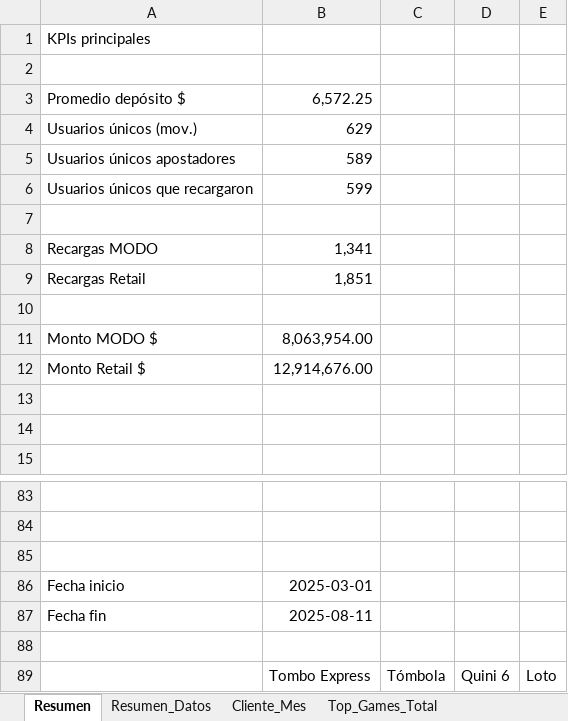
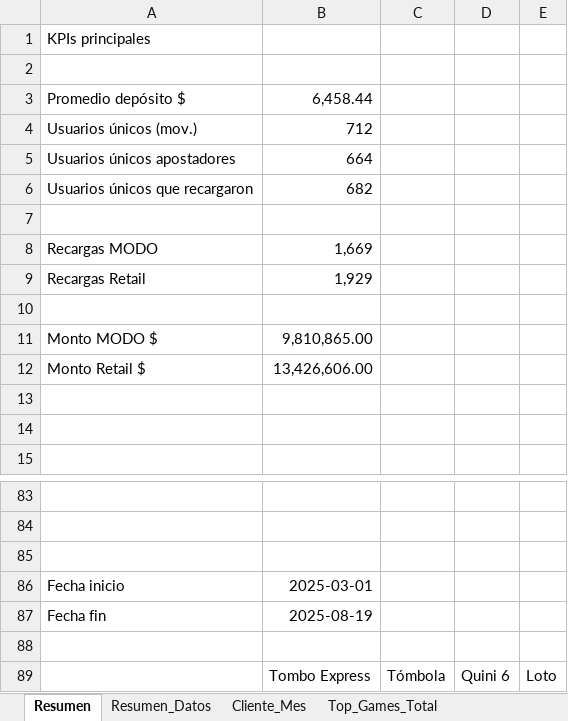
Before and after one commit to franoropeza/lotlinedashboard, an Excel workbook: reporte_movimientos.xlsx, sheet Resumen, drawn as a sheet; only a part is shown, gaps mark what is left out; values as stored, in another font and other column widths than the file's, no borders; charts and pictures not drawn; the diff covers the shown part only; the diff names each change by its address in the sheet, - before the commit and + after, or states it on an @@ line.

```diff
--- a/reporte_movimientos.xlsx (sheet Resumen)
+++ b/reporte_movimientos.xlsx (sheet Resumen)
-B3: 6,572.25
+B3: 6,458.44
-B4: 629
+B4: 712
-B5: 589
+B5: 664
-B6: 599
+B6: 682
-B8: 1,341
+B8: 1,669
-B9: 1,851
+B9: 1,929
-B11: 8,063,954.00
+B11: 9,810,865.00
-B12: 12,914,676.00
+B12: 13,426,606.00
-B87: 2025-08-11
+B87: 2025-08-19
```
Also changed, not shown: other rows of this sheet, sheet Retencion_MODO, sheet Cliente_Mes, sheet Tombola, sheet Reactivados_MODO, sheet Quini6, sheet Tombo_Express, 21 more sheets, charts or pictures, REPORTE-A-MEDIDA-USUARIOSACTIVOS.xlsx, 28 other files.
